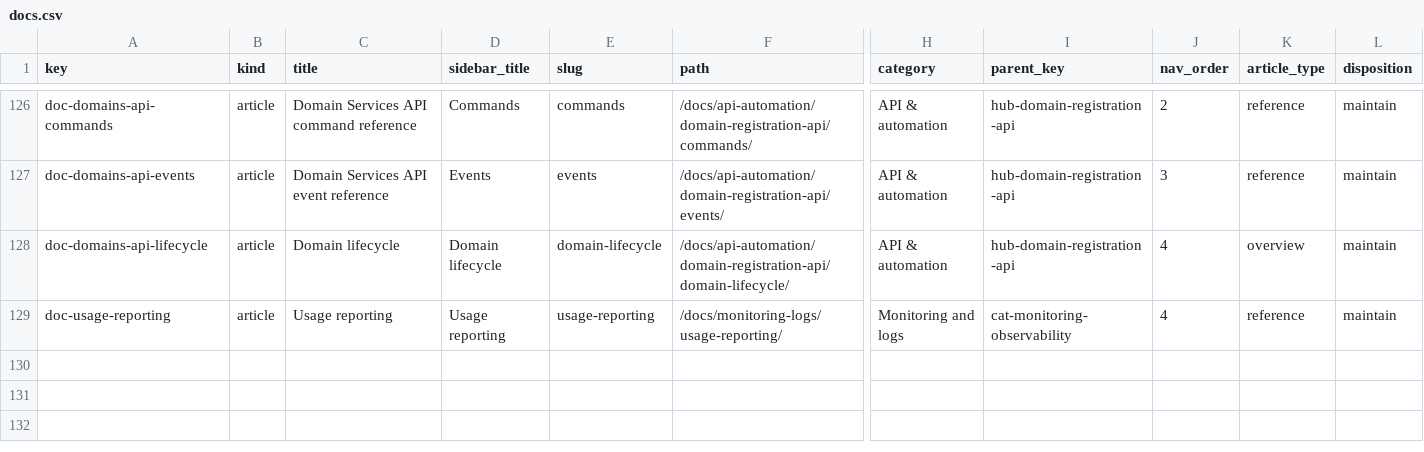
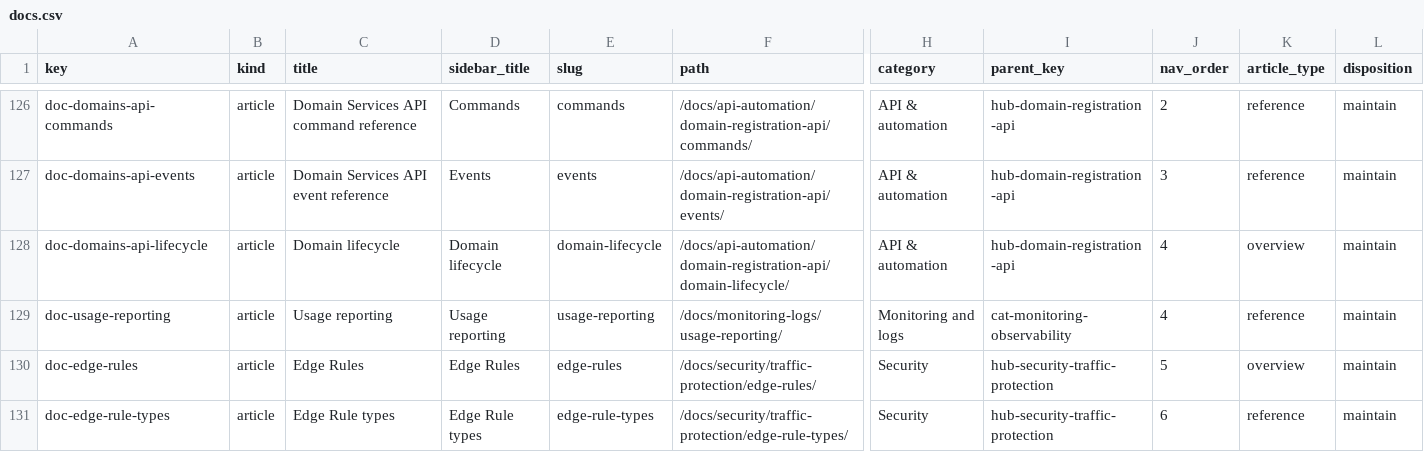
Before and after one commit to Automattic/wp-cloud-docs, a CSV file: data/docs.csv, drawn as a sheet; only a part is shown, gaps mark what is left out; rows hold the shown columns only; the diff covers the shown part only; the diff names each change by its address in the sheet, - before the commit and + after, or states it on an @@ line.

Commit message:
Document closed-beta Edge Rules

```diff
--- a/data/docs.csv
+++ b/data/docs.csv
+row 130: doc-edge-rules | article | Edge Rules | Edge Rules | edge-rules | /docs/security/traffic-protection/edge-rules/ | Security | hub-security-traffic-protection | 5 | overview | maintain
+row 131: doc-edge-rule-types | article | Edge Rule types | Edge Rule types | edge-rule-types | /docs/security/traffic-protection/edge-rule-types/ | Security | hub-security-traffic-protection | 6 | reference | maintain
```
Also changed, not shown: 2 added rows and 2 edited cells elsewhere in this file, 7 other files.
